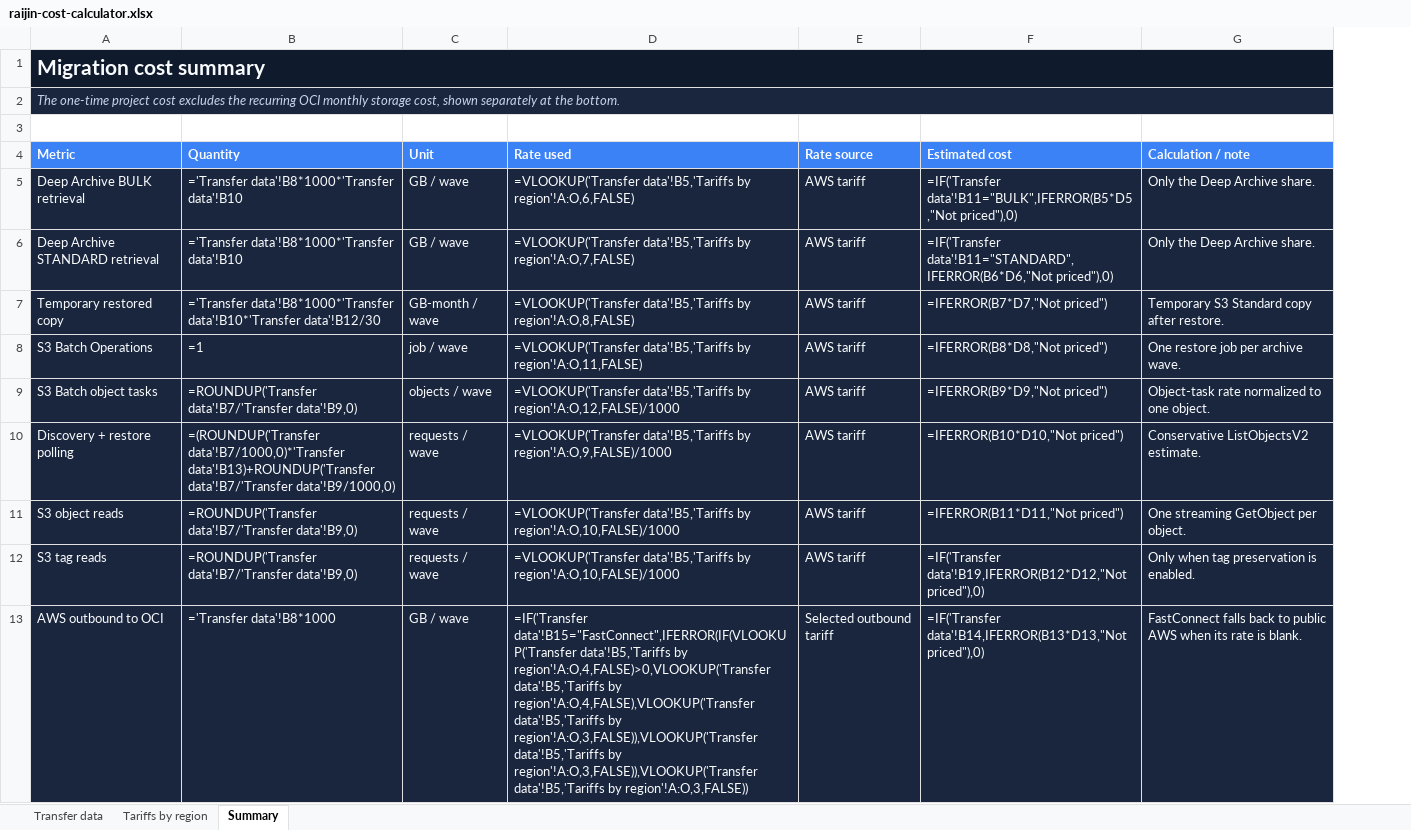
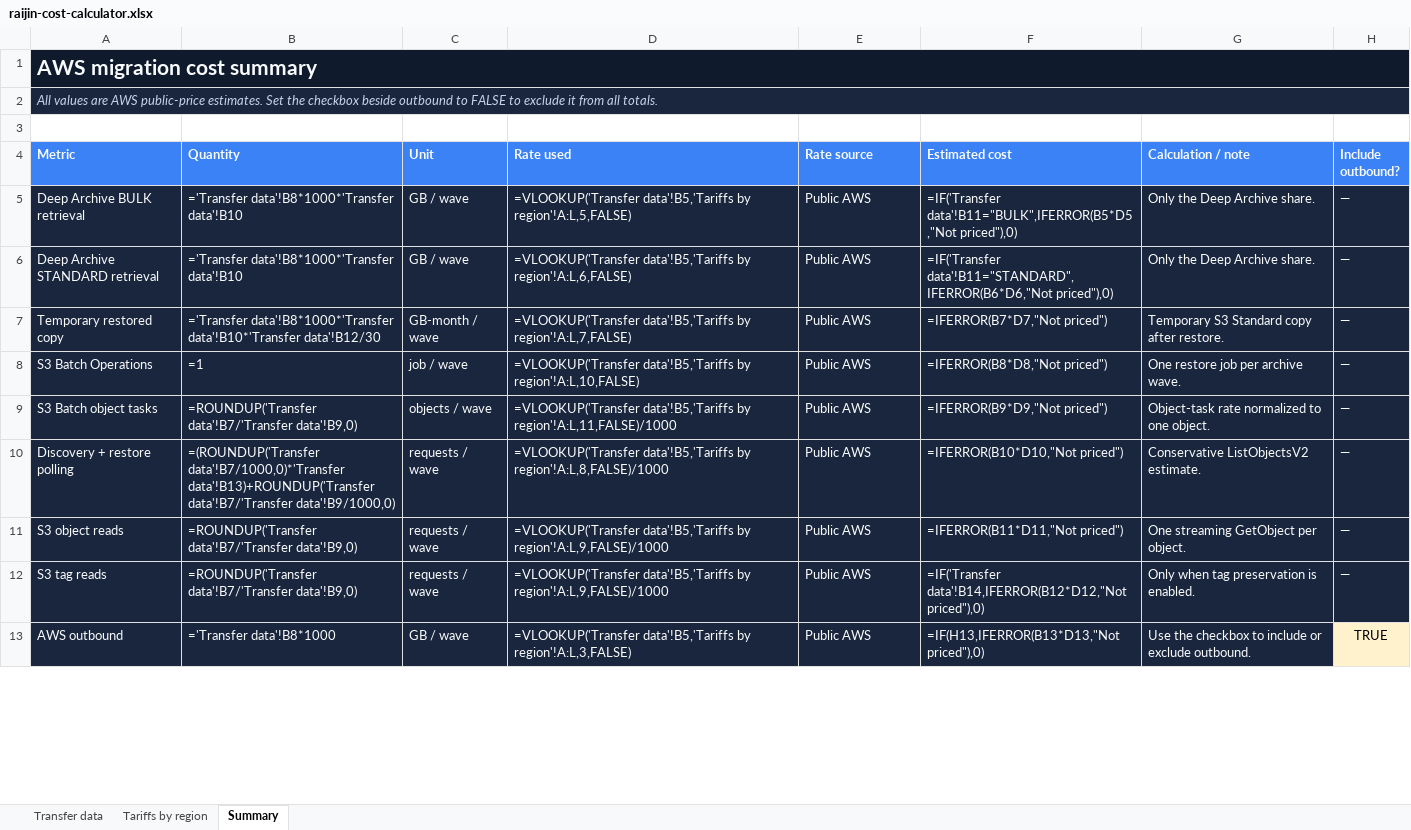
Before and after one commit to wuilber002/copy-s3-to-oci, an Excel workbook: docs/raijin-cost-calculator.xlsx, sheet Summary, drawn as a sheet; only a part is shown; values as stored, in another font and other column widths than the file's, no borders; formulas without a stored value are shown as written; removed rows and columns are numbered as before the commit, all else as after; the diff covers the shown part only; the diff names each change by its address in the sheet, - before the commit and + after, or states it on an @@ line.

Commit message:
Focus cost calculator on public AWS internet pricing

```diff
--- a/docs/raijin-cost-calculator.xlsx (sheet Summary)
+++ b/docs/raijin-cost-calculator.xlsx (sheet Summary)
+column H (Include outbound?), rows 5-12: all —
-A1 (Metric): Migration cost summary
+A1 (Metric): AWS migration cost summary
-A2 (Metric): The one-time project cost excludes the recurring OCI monthly storage cost, shown separately at the bottom.
+A2 (Metric): All values are AWS public-price estimates. Set the checkbox beside outbound to FALSE to exclude it from all totals.
-D5 (Rate used): …data'!B5,'Tariffs by region'!A:O,6,FALSE)
+D5 (Rate used): …data'!B5,'Tariffs by region'!A:L,5,FALSE)
-E5:E12 (Rate source): AWS tariff
+E5:E12 (Rate source): Public AWS
-D6 (Rate used): …data'!B5,'Tariffs by region'!A:O,7,FALSE)
+D6 (Rate used): …data'!B5,'Tariffs by region'!A:L,6,FALSE)
-D7 (Rate used): …data'!B5,'Tariffs by region'!A:O,8,FALSE)
+D7 (Rate used): …data'!B5,'Tariffs by region'!A:L,7,FALSE)
-D8 (Rate used): …data'!B5,'Tariffs by region'!A:O,11,FALSE)
+D8 (Rate used): …data'!B5,'Tariffs by region'!A:L,10,FALSE)
-D9 (Rate used): …data'!B5,'Tariffs by region'!A:O,12,FALSE)/1000
+D9 (Rate used): …data'!B5,'Tariffs by region'!A:L,11,FALSE)/1000
-D10 (Rate used): …data'!B5,'Tariffs by region'!A:O,9,FALSE)/1000
+D10 (Rate used): …data'!B5,'Tariffs by region'!A:L,8,FALSE)/1000
-D11:D12 (Rate used): …data'!B5,'Tariffs by region'!A:O,10,FALSE)/1000
+D11:D12 (Rate used): …data'!B5,'Tariffs by region'!A:L,9,FALSE)/1000
-F12 (Estimated cost): =IF('Transfer data'!B19,IFERROR(B12*D12,"Not priced"),0)
+F12 (Estimated cost): =IF('Transfer data'!B14,IFERROR(B12*D12,"Not priced"),0)
-row 13: AWS outbound to OCI | ='Transfer data'!B8*1000 | GB / wave | =IF('Transfer data'!B15="FastConnect",IFERROR(IF(VLOOKUP('Transfer data'!B5,'Tariffs by region'!A:O,4,FALSE)>0,VLOOKUP('Transfer data'!B5,'Tariffs by region'!A:O,4,FALSE),VLOOKUP('Transfer data'!B5,'Tariffs by region'!A:O,3,FALSE)),VLOOKUP('Transfer data'!B5,'Tariffs by region'!A:O,3,FALSE)),VLOOKUP('Transfer data'!B5,'Tariffs by region'!A:O,3,FALSE)) | Selected outbound tariff | =IF('Transfer data'!B14,IFERROR(B13*D13,"Not priced"),0) | FastConnect falls back to public AWS when its rate is blank.
+row 13: AWS outbound | ='Transfer data'!B8*1000 | GB / wave | =VLOOKUP('Transfer data'!B5,'Tariffs by region'!A:L,3,FALSE) | Public AWS | =IF(H13,IFERROR(B13*D13,"Not priced"),0) | Use the checkbox to include or exclude outbound. | TRUE
```
Also changed, not shown: 5 removed rows, 6 edited cells and cell formats elsewhere in this sheet, sheet Tariffs by region, sheet Transfer data, 2 other files.
